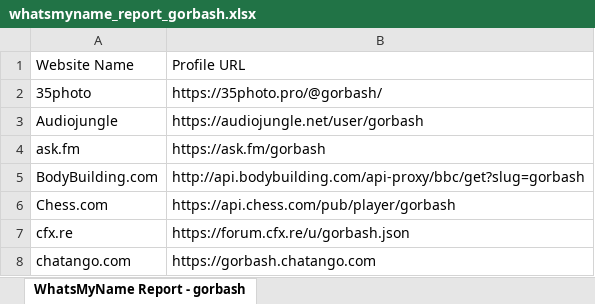
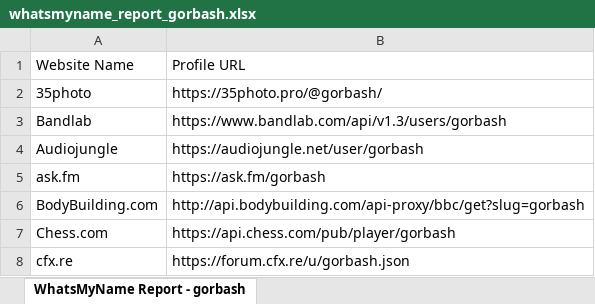
Before and after one commit to AXRoux/WhatsMyName-Web, an Excel workbook: static/whatsmyname_report_gorbash.xlsx, sheet WhatsMyName Report - gorbash, drawn as a sheet; only a part is shown; the shorter side is filled out with more unchanged rows; values as stored, in another font and other column widths than the file's, no borders; the diff covers the shown part only; the diff names each change by its address in the sheet, - before the commit and + after, or states it on an @@ line.

```diff
--- a/static/whatsmyname_report_gorbash.xlsx (sheet WhatsMyName Report - gorbash)
+++ b/static/whatsmyname_report_gorbash.xlsx (sheet WhatsMyName Report - gorbash)
+row 3: Bandlab | https://www.bandlab.com/api/v1.3/users/gorbash
```
Also changed, not shown: 1 added row, 1 removed row and 32 moved rows elsewhere in this sheet, 5 other files.
